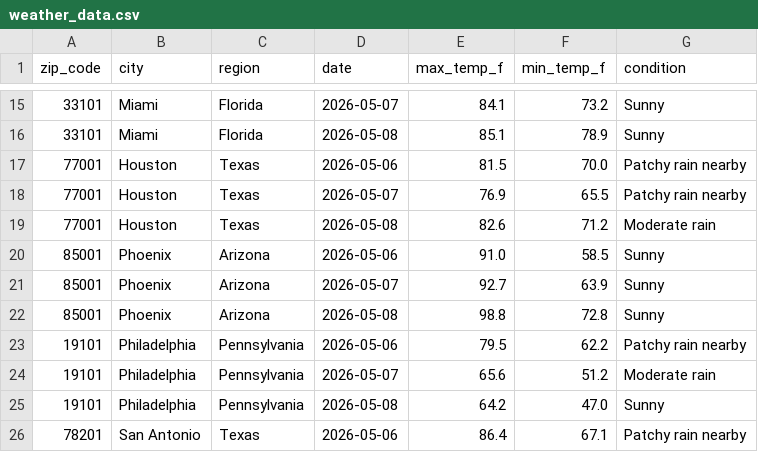
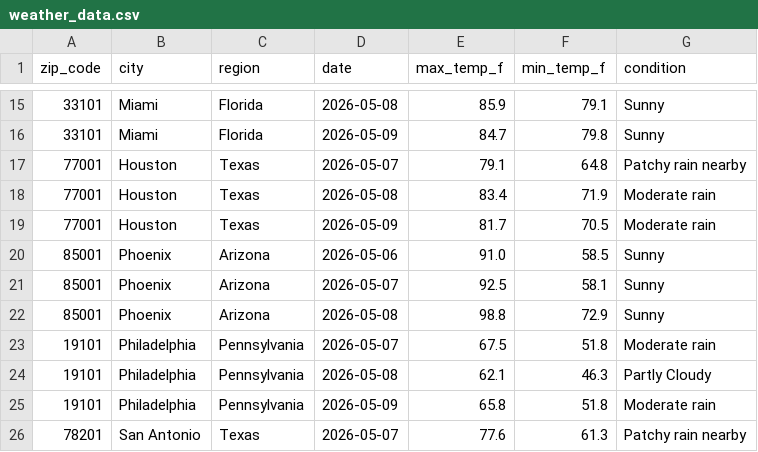
Before and after one commit to yjoe2027/weather-api-pipeline, a CSV file: weather_data.csv, drawn as a sheet; only a part is shown, gaps mark what is left out; the diff covers the shown part only.

```diff
--- a/weather_data.csv
+++ b/weather_data.csv
@@ -15,12 +15,12 @@ zip_code,city,region,date,max_temp_f,min_temp_f,condition
-33101,Miami,Florida,2026-05-07,84.1,73.2,Sunny
-33101,Miami,Florida,2026-05-08,85.1,78.9,Sunny
-77001,Houston,Texas,2026-05-06,81.5,70.0,Patchy rain nearby
-77001,Houston,Texas,2026-05-07,76.9,65.5,Patchy rain nearby
-77001,Houston,Texas,2026-05-08,82.6,71.2,Moderate rain
+33101,Miami,Florida,2026-05-08,85.9,79.1,Sunny
+33101,Miami,Florida,2026-05-09,84.7,79.8,Sunny
+77001,Houston,Texas,2026-05-07,79.1,64.8,Patchy rain nearby
+77001,Houston,Texas,2026-05-08,83.4,71.9,Moderate rain
+77001,Houston,Texas,2026-05-09,81.7,70.5,Moderate rain
 85001,Phoenix,Arizona,2026-05-06,91.0,58.5,Sunny
-85001,Phoenix,Arizona,2026-05-07,92.7,63.9,Sunny
-85001,Phoenix,Arizona,2026-05-08,98.8,72.8,Sunny
-19101,Philadelphia,Pennsylvania,2026-05-06,79.5,62.2,Patchy rain nearby
-19101,Philadelphia,Pennsylvania,2026-05-07,65.6,51.2,Moderate rain
-19101,Philadelphia,Pennsylvania,2026-05-08,64.2,47.0,Sunny
-78201,San Antonio,Texas,2026-05-06,86.4,67.1,Patchy rain nearby
+85001,Phoenix,Arizona,2026-05-07,92.5,58.1,Sunny
+85001,Phoenix,Arizona,2026-05-08,98.8,72.9,Sunny
+19101,Philadelphia,Pennsylvania,2026-05-07,67.5,51.8,Moderate rain
+19101,Philadelphia,Pennsylvania,2026-05-08,62.1,46.3,Partly Cloudy
+19101,Philadelphia,Pennsylvania,2026-05-09,65.8,51.8,Moderate rain
+78201,San Antonio,Texas,2026-05-07,77.6,61.3,Patchy rain nearby
```
Also changed, not shown: 3 added rows, 3 removed rows and 117 edited cells elsewhere in this file.
